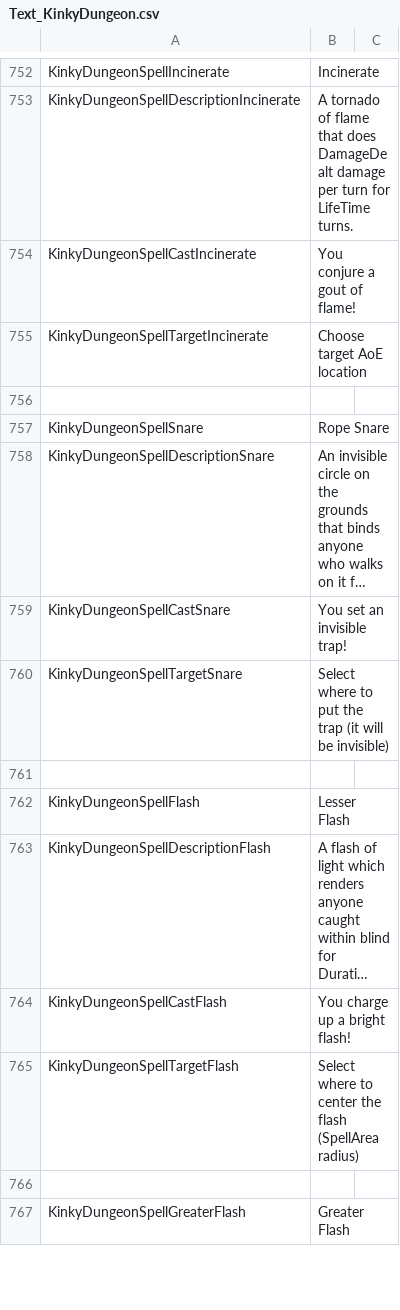
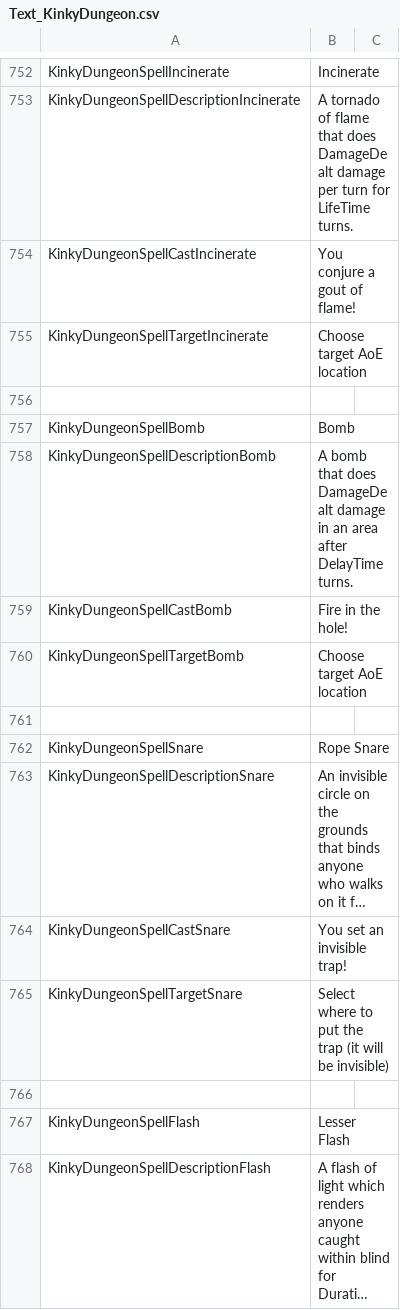
Before and after one commit to Di-flex/BC, a CSV file: BondageClub/Screens/MiniGame/KinkyDungeon/Text_KinkyDungeon.csv, drawn as a sheet; only a part is shown, gaps mark what is left out; the shorter side is filled out with more unchanged rows; long unchanged cells end in …; the diff names each change by its address in the sheet, - before the commit and + after, or states it on an @@ line.

Commit message:
Bomb

```diff
--- a/BondageClub/Screens/MiniGame/KinkyDungeon/Text_KinkyDungeon.csv
+++ b/BondageClub/Screens/MiniGame/KinkyDungeon/Text_KinkyDungeon.csv
+row 757: KinkyDungeonSpellBomb | Bomb
+row 758: KinkyDungeonSpellDescriptionBomb | A bomb that does DamageDealt damage in an area after DelayTime turns.
+row 759: KinkyDungeonSpellCastBomb | Fire in the hole!
+row 760: KinkyDungeonSpellTargetBomb | Choose target AoE location
+row 761: (empty)
```
Also changed, not shown: 5 other files.
